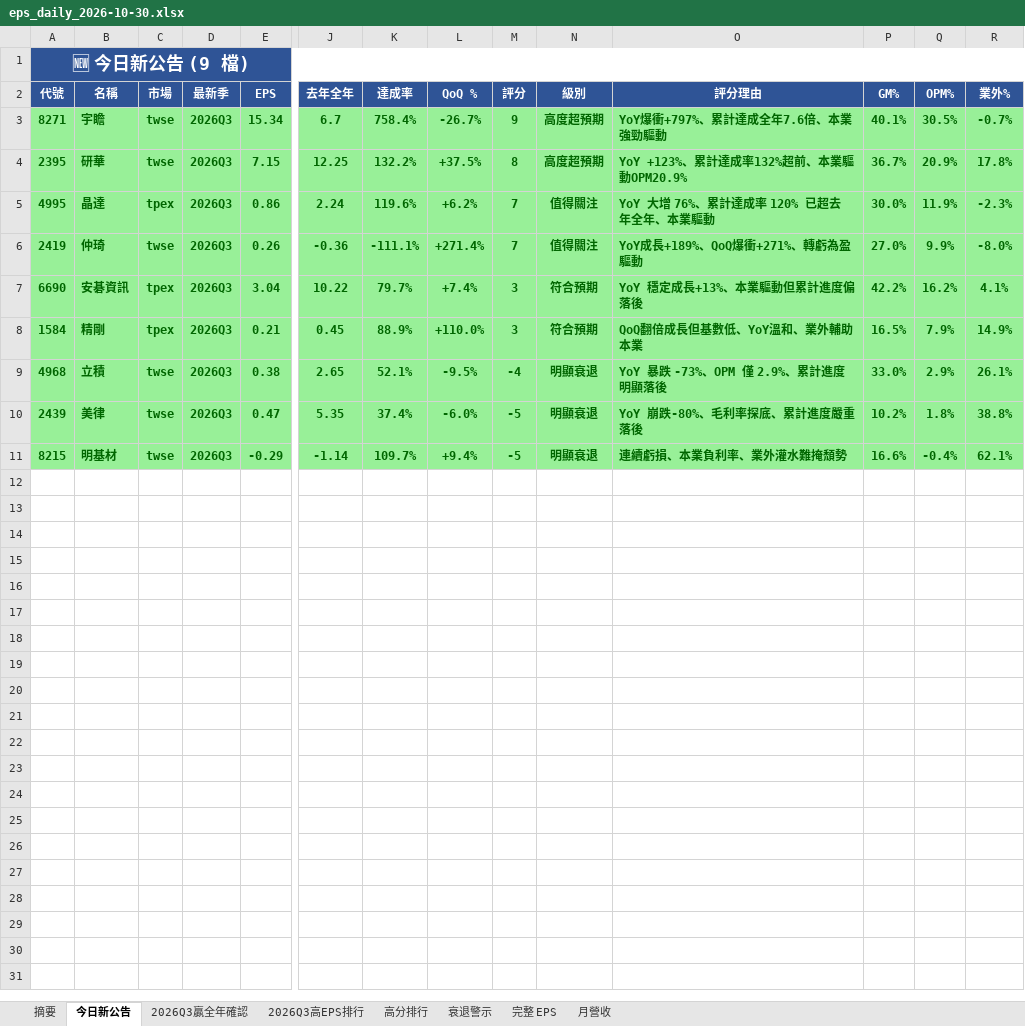
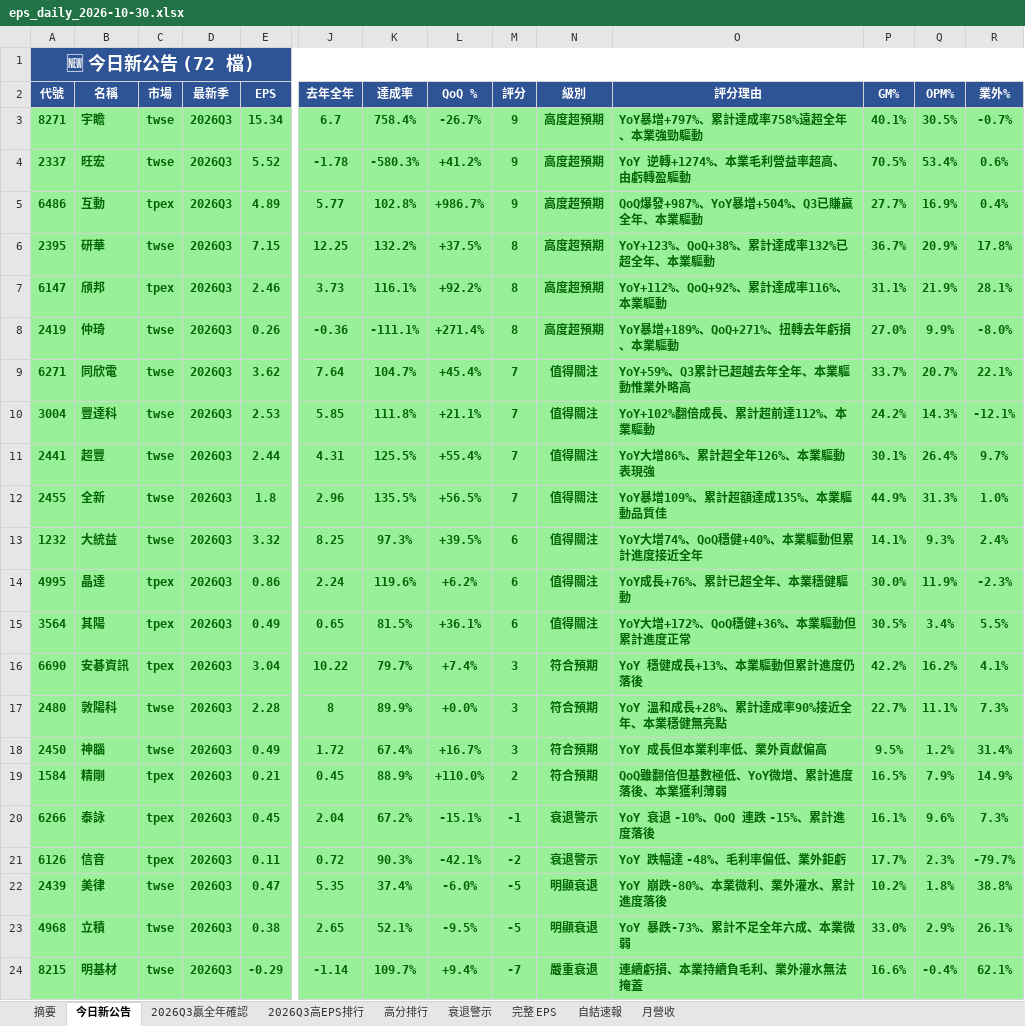
Before and after one commit to ianlife4/eps-cron, an Excel workbook: reports/eps_daily_2026-10-30.xlsx, sheet 今日新公告, drawn as a sheet; only a part is shown, gaps mark what is left out; values as stored, in another font and other column widths than the file's, no borders; removed rows and columns are numbered as before the commit, all else as after; rows hold the shown columns only; the diff covers the shown part only; the diff names each change by its address in the sheet, - before the commit and + after, or states it on an @@ line.

```diff
--- a/reports/eps_daily_2026-10-30.xlsx (sheet 今日新公告)
+++ b/reports/eps_daily_2026-10-30.xlsx (sheet 今日新公告)
+sheet tab: 自結速報
-A1 (代號): 🆕 今日新公告 (9 檔)
+A1 (代號): 🆕 今日新公告 (72 檔)
-O3 (評分理由): YoY爆衝+797%、累計達成全年7.6倍、本業強勁驅動
+O3 (評分理由): YoY暴增+797%、累計達成率758%遠超全年、本業強勁驅動
+row 4: 2337 | 旺宏 | twse | 2026Q3 | 5.52 | -1.78 | -580.3% | +41.2% | 9 | 高度超預期 | YoY 逆轉+1274%、本業毛利營益率超高、由虧轉盈驅動 | 70.5% | 53.4% | 0.6%
+row 5: 6486 | 互動 | tpex | 2026Q3 | 4.89 | 5.77 | 102.8% | +986.7% | 9 | 高度超預期 | QoQ爆發+987%、YoY暴增+504%、Q3已賺贏全年、本業驅動 | 27.7% | 16.9% | 0.4%
-O6 (評分理由): YoY +123%、累計達成率132%超前、本業驅動OPM20.9%
+O6 (評分理由): YoY+123%、QoQ+38%、累計達成率132%已超全年、本業驅動
+row 7: 6147 | 頎邦 | tpex | 2026Q3 | 2.46 | 3.73 | 116.1% | +92.2% | 8 | 高度超預期 | YoY+112%、QoQ+92%、累計達成率116%、本業驅動 | 31.1% | 21.9% | 28.1%
+row 8: 2419 | 仲琦 | twse | 2026Q3 | 0.26 | -0.36 | -111.1% | +271.4% | 8 | 高度超預期 | YoY暴增+189%、QoQ+271%、扭轉去年虧損、本業驅動 | 27.0% | 9.9% | -8.0%
+row 9: 6271 | 同欣電 | twse | 2026Q3 | 3.62 | 7.64 | 104.7% | +45.4% | 7 | 值得關注 | YoY+59%、Q3累計已超越去年全年、本業驅動惟業外略高 | 33.7% | 20.7% | 22.1%
+row 10: 3004 | 豐達科 | twse | 2026Q3 | 2.53 | 5.85 | 111.8% | +21.1% | 7 | 值得關注 | YoY+102%翻倍成長、累計超前達112%、本業驅動 | 24.2% | 14.3% | -12.1%
+row 11: 2441 | 超豐 | twse | 2026Q3 | 2.44 | 4.31 | 125.5% | +55.4% | 7 | 值得關注 | YoY大增86%、累計超全年126%、本業驅動表現強 | 30.1% | 26.4% | 9.7%
+row 12: 2455 | 全新 | twse | 2026Q3 | 1.8 | 2.96 | 135.5% | +56.5% | 7 | 值得關注 | YoY暴增109%、累計超額達成135%、本業驅動品質佳 | 44.9% | 31.3% | 1.0%
+row 13: 1232 | 大統益 | twse | 2026Q3 | 3.32 | 8.25 | 97.3% | +39.5% | 6 | 值得關注 | YoY大增74%、QoQ穩健+40%、本業驅動但累計進度接近全年 | 14.1% | 9.3% | 2.4%
-M14 (評分): 7
+M14 (評分): 6
-O14 (評分理由): YoY 大增 76%、累計達成率 120% 已超去年全年、本業驅動
+O14 (評分理由): YoY成長+76%、累計已超全年、本業穩健驅動
-row 6: 2419 | 仲琦 | twse | 2026Q3 | 0.26 | -0.36 | -111.1% | +271.4% | 7 | 值得關注 | YoY成長+189%、QoQ爆衝+271%、轉虧為盈驅動 | 27.0% | 9.9% | -8.0%
+row 15: 3564 | 其陽 | tpex | 2026Q3 | 0.49 | 0.65 | 81.5% | +36.1% | 6 | 值得關注 | YoY大增+172%、QoQ穩健+36%、本業驅動但累計進度正常 | 30.5% | 3.4% | 5.5%
-O16 (評分理由): YoY 穩定成長+13%、本業驅動但累計進度偏落後
+O16 (評分理由): YoY 穩健成長+13%、本業驅動但累計進度仍落後
+row 17: 2480 | 敦陽科 | twse | 2026Q3 | 2.28 | 8 | 89.9% | +0.0% | 3 | 符合預期 | YoY 溫和成長+28%、累計達成率90%接近全年、本業穩健無亮點 | 22.7% | 11.1% | 7.3%
+row 18: 2450 | 神腦 | twse | 2026Q3 | 0.49 | 1.72 | 67.4% | +16.7% | 3 | 符合預期 | YoY 成長但本業利率低、業外貢獻偏高 | 9.5% | 1.2% | 31.4%
-M19 (評分): 3
+M19 (評分): 2
-O19 (評分理由): QoQ翻倍成長但基數低、YoY溫和、業外輔助本業
+O19 (評分理由): QoQ雖翻倍但基數極低、YoY微增、累計進度落後、本業獲利薄弱
-row 9: 4968 | 立積 | twse | 2026Q3 | 0.38 | 2.65 | 52.1% | -9.5% | -4 | 明顯衰退 | YoY 暴跌 -73%、OPM 僅 2.9%、累計進度明顯落後 | 33.0% | 2.9% | 26.1%
+row 20: 6266 | 泰詠 | tpex | 2026Q3 | 0.45 | 2.04 | 67.2% | -15.1% | -1 | 衰退警示 | YoY 衰退 -10%、QoQ 連跌 -15%、累計進度落後 | 16.1% | 9.6% | 7.3%
+row 21: 6126 | 信音 | tpex | 2026Q3 | 0.11 | 0.72 | 90.3% | -42.1% | -2 | 衰退警示 | YoY 跌幅達 -48%、毛利率偏低、業外鉅虧 | 17.7% | 2.3% | -79.7%
-O22 (評分理由): YoY 崩跌-80%、毛利率探底、累計進度嚴重落後
+O22 (評分理由): YoY 崩跌-80%、本業微利、業外灌水、累計進度落後
+row 23: 4968 | 立積 | twse | 2026Q3 | 0.38 | 2.65 | 52.1% | -9.5% | -5 | 明顯衰退 | YoY 暴跌-73%、累計不足全年六成、本業微弱 | 33.0% | 2.9% | 26.1%
-M24 (評分): -5
+M24 (評分): -7
-N24 (級別): 明顯衰退
+N24 (級別): 嚴重衰退
-O24 (評分理由): 連續虧損、本業負利率、業外灌水難掩頹勢
+O24 (評分理由): 連續虧損、本業持續負毛利、業外灌水無法掩蓋
```
Also changed, not shown: 50 added rows elsewhere in this sheet, sheet 完整 EPS, sheet 高分排行, sheet 月營收, sheet 2026Q3贏全年確認, sheet 衰退警示, sheet 2026Q3高EPS排行, 1 more sheet, 1 other file.
